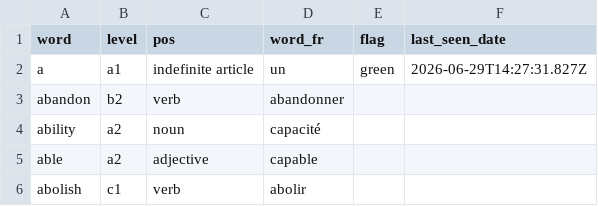
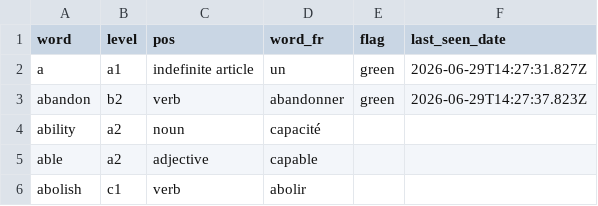
Before and after one commit to rafafa46/anki-clone, a CSV file: profil1.csv, drawn as a sheet; only a part is shown.

Commit message:
Mise à jour révisions

```diff
--- a/profil1.csv
+++ b/profil1.csv
@@ -2,3 +2,3 @@ word,level,pos,word_fr,flag,last_seen_date
 a,a1,indefinite article,un,green,2026-06-29T14:27:31.827Z
-abandon,b2,verb,abandonner,,
+abandon,b2,verb,abandonner,green,2026-06-29T14:27:37.823Z
 ability,a2,noun,capacité,,
```
